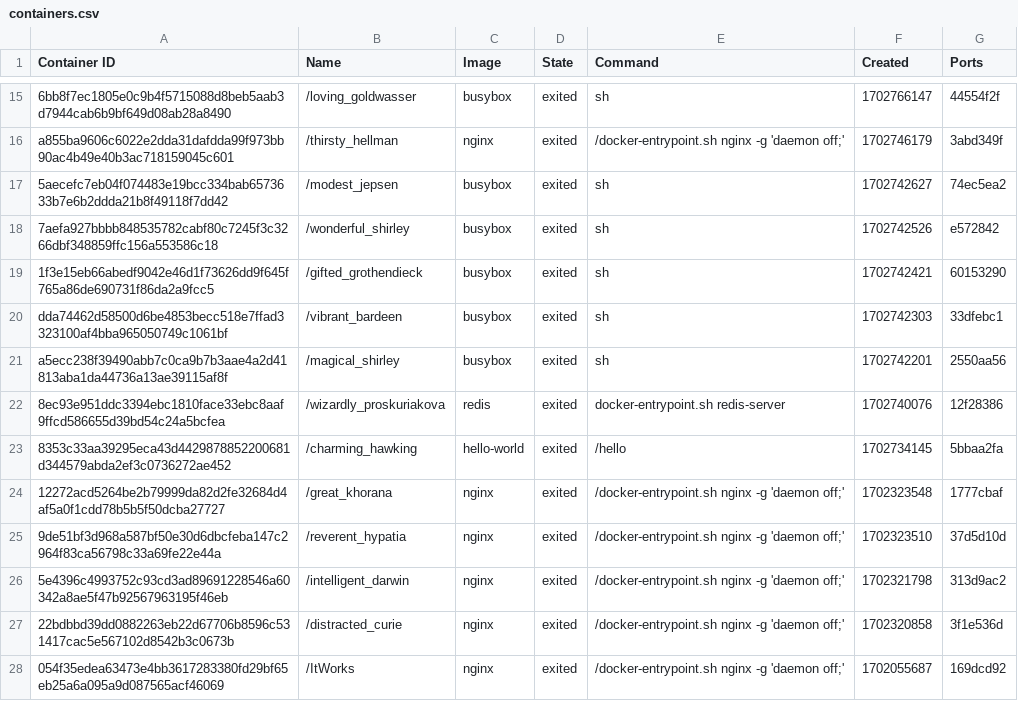
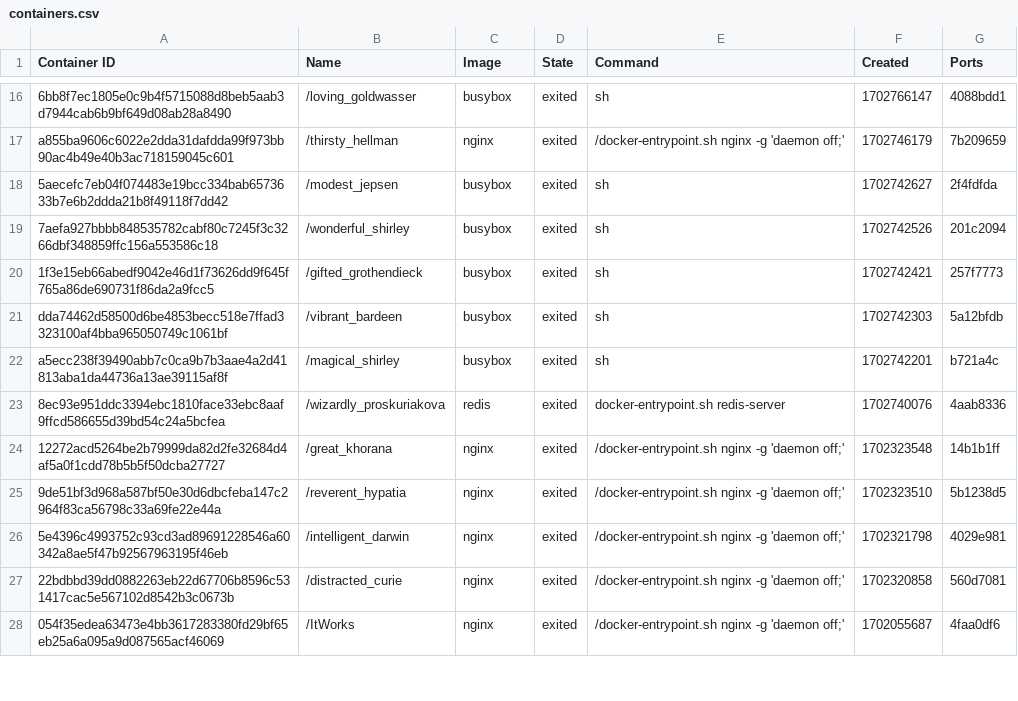
Before and after one commit to konstantopoulosk/MavenDocker-NullProject, a CSV file: containers.csv, drawn as a sheet; only a part is shown, gaps mark what is left out; the diff covers the shown part only.

```diff
--- a/containers.csv
+++ b/containers.csv
@@ -15,14 +16,13 @@
-"6bb8f7ec1805e0c9b4f5715088d8beb5aab3d7944cab6b9bf649d08ab28a8490","/loving_goldwasser","busybox","exited","sh","1702766147","44554f2f"
-"a855ba9606c6022e2dda31dafdda99f973bb90ac4b49e40b3ac718159045c601","/thirsty_hellman","nginx","exited","/docker-entrypoint.sh nginx -g 'daemon off;'","1702746179","3abd349f"
-"5aecefc7eb04f074483e19bcc334bab6573633b7e6b2ddda21b8f49118f7dd42","/modest_jepsen","busybox","exited","sh","1702742627","74ec5ea2"
-"7aefa927bbbb848535782cabf80c7245f3c3266dbf348859ffc156a553586c18","/wonderful_shirley","busybox","exited","sh","1702742526","e572842"
-"1f3e15eb66abedf9042e46d1f73626dd9f645f765a86de690731f86da2a9fcc5","/gifted_grothendieck","busybox","exited","sh","1702742421","60153290"
-"dda74462d58500d6be4853becc518e7ffad3323100af4bba965050749c1061bf","/vibrant_bardeen","busybox","exited","sh","1702742303","33dfebc1"
-"a5ecc238f39490abb7c0ca9b7b3aae4a2d41813aba1da44736a13ae39115af8f","/magical_shirley","busybox","exited","sh","1702742201","2550aa56"
-"8ec93e951ddc3394ebc1810face33ebc8aaf9ffcd586655d39bd54c24a5bcfea","/wizardly_proskuriakova","redis","exited","docker-entrypoint.sh redis-server","1702740076","12f28386"
-"8353c33aa39295eca43d4429878852200681d344579abda2ef3c0736272ae452","/charming_hawking","hello-world","exited","/hello","1702734145","5bbaa2fa"
-"12272acd5264be2b79999da82d2fe32684d4af5a0f1cdd78b5b5f50dcba27727","/great_khorana","nginx","exited","/docker-entrypoint.sh nginx -g 'daemon off;'","1702323548","1777cbaf"
-"9de51bf3d968a587bf50e30d6dbcfeba147c2964f83ca56798c33a69fe22e44a","/reverent_hypatia","nginx","exited","/docker-entrypoint.sh nginx -g 'daemon off;'","1702323510","37d5d10d"
-"5e4396c4993752c93cd3ad89691228546a60342a8ae5f47b92567963195f46eb","/intelligent_darwin","nginx","exited","/docker-entrypoint.sh nginx -g 'daemon off;'","1702321798","313d9ac2"
-"22bdbbd39dd0882263eb22d67706b8596c531417cac5e567102d8542b3c0673b","/distracted_curie","nginx","exited","/docker-entrypoint.sh nginx -g 'daemon off;'","1702320858","3f1e536d"
-"054f35edea63473e4bb3617283380fd29bf65eb25a6a095a9d087565acf46069","/ItWorks","nginx","exited","/docker-entrypoint.sh nginx -g 'daemon off;'","1702055687","169dcd92"
+"6bb8f7ec1805e0c9b4f5715088d8beb5aab3d7944cab6b9bf649d08ab28a8490","/loving_goldwasser","busybox","exited","sh","1702766147","4088bdd1"
+"a855ba9606c6022e2dda31dafdda99f973bb90ac4b49e40b3ac718159045c601","/thirsty_hellman","nginx","exited","/docker-entrypoint.sh nginx -g 'daemon off;'","1702746179","7b209659"
+"5aecefc7eb04f074483e19bcc334bab6573633b7e6b2ddda21b8f49118f7dd42","/modest_jepsen","busybox","exited","sh","1702742627","2f4fdfda"
+"7aefa927bbbb848535782cabf80c7245f3c3266dbf348859ffc156a553586c18","/wonderful_shirley","busybox","exited","sh","1702742526","201c2094"
+"1f3e15eb66abedf9042e46d1f73626dd9f645f765a86de690731f86da2a9fcc5","/gifted_grothendieck","busybox","exited","sh","1702742421","257f7773"
+"dda74462d58500d6be4853becc518e7ffad3323100af4bba965050749c1061bf","/vibrant_bardeen","busybox","exited","sh","1702742303","5a12bfdb"
+"a5ecc238f39490abb7c0ca9b7b3aae4a2d41813aba1da44736a13ae39115af8f","/magical_shirley","busybox","exited","sh","1702742201","b721a4c"
+"8ec93e951ddc3394ebc1810face33ebc8aaf9ffcd586655d39bd54c24a5bcfea","/wizardly_proskuriakova","redis","exited","docker-entrypoint.sh redis-server","1702740076","4aab8336"
+"12272acd5264be2b79999da82d2fe32684d4af5a0f1cdd78b5b5f50dcba27727","/great_khorana","nginx","exited","/docker-entrypoint.sh nginx -g 'daemon off;'","1702323548","14b1b1ff"
+"9de51bf3d968a587bf50e30d6dbcfeba147c2964f83ca56798c33a69fe22e44a","/reverent_hypatia","nginx","exited","/docker-entrypoint.sh nginx -g 'daemon off;'","1702323510","5b1238d5"
+"5e4396c4993752c93cd3ad89691228546a60342a8ae5f47b92567963195f46eb","/intelligent_darwin","nginx","exited","/docker-entrypoint.sh nginx -g 'daemon off;'","1702321798","4029e981"
+"22bdbbd39dd0882263eb22d67706b8596c531417cac5e567102d8542b3c0673b","/distracted_curie","nginx","exited","/docker-entrypoint.sh nginx -g 'daemon off;'","1702320858","560d7081"
+"054f35edea63473e4bb3617283380fd29bf65eb25a6a095a9d087565acf46069","/ItWorks","nginx","exited","/docker-entrypoint.sh nginx -g 'daemon off;'","1702055687","4faa0df6"
```
Also changed, not shown: 1 added row and 26 edited cells elsewhere in this file, images.csv, 4 other files.
